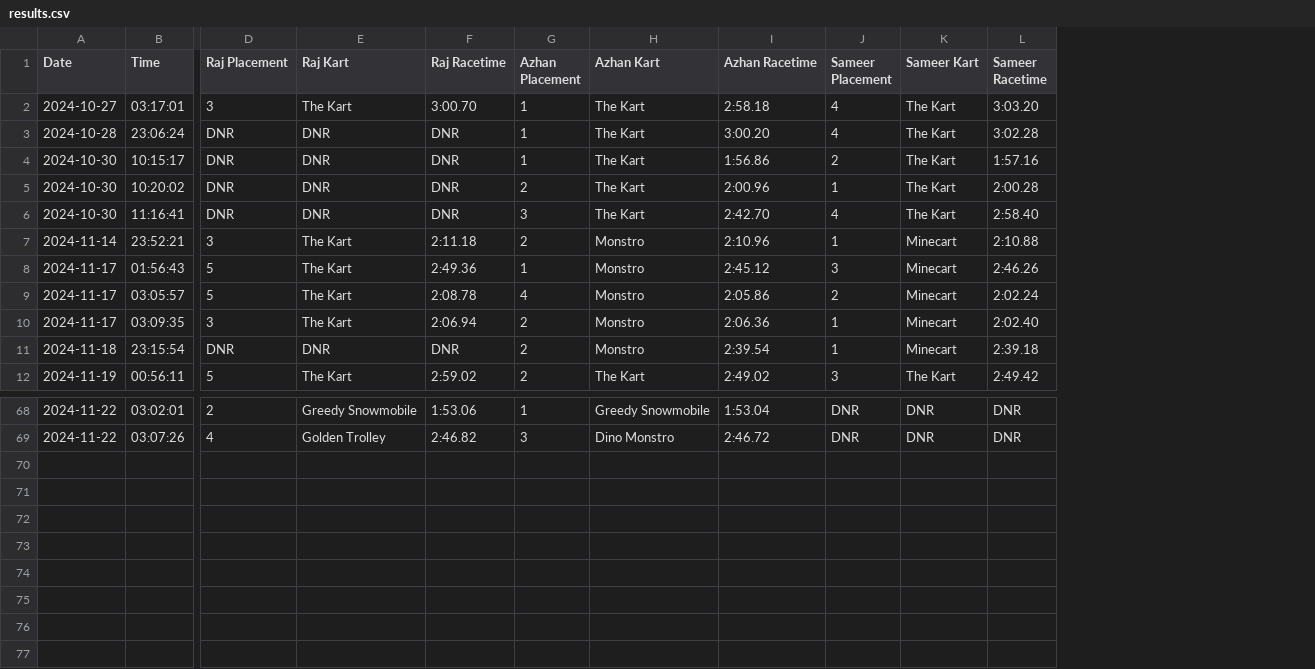
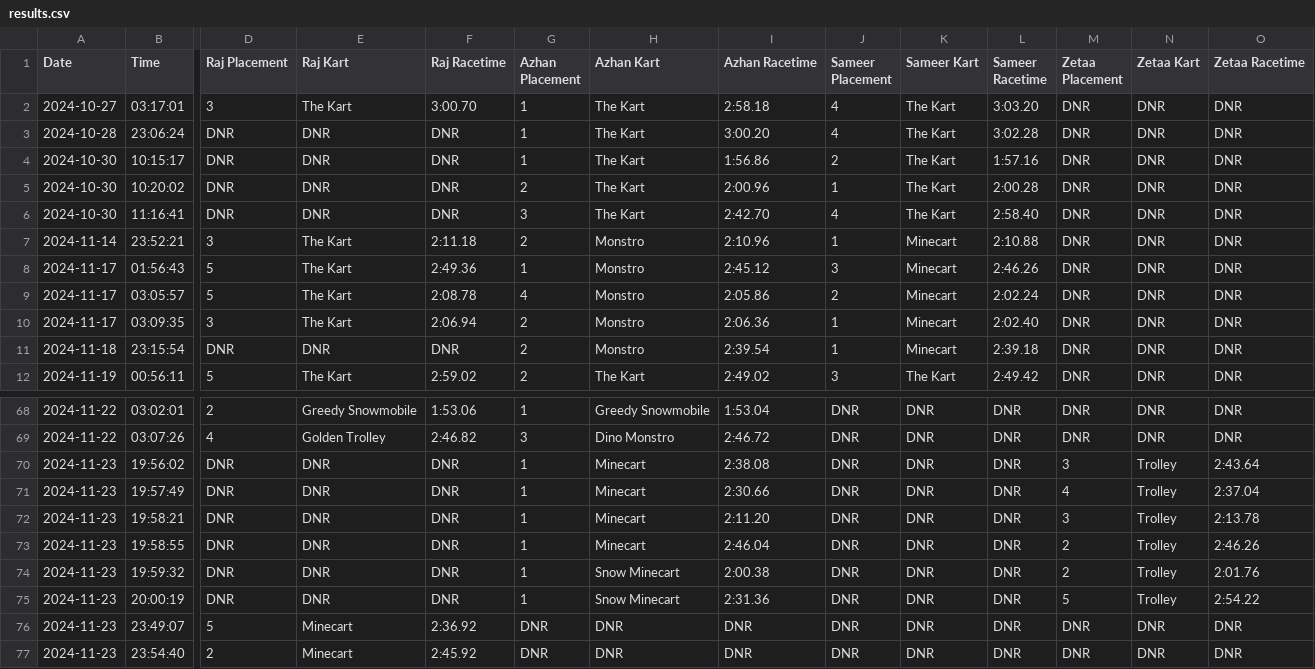
Before and after one commit to vRaj-Ajmera/NemoKartAnalysis, a CSV file: output/results.csv, drawn as a sheet; only a part is shown, gaps mark what is left out; rows hold the shown columns only; the diff names each change by its address in the sheet, - before the commit and + after, or states it on an @@ line.

Commit message:
added raj 2 races minecart 11/23 night

```diff
--- a/output/results.csv
+++ b/output/results.csv
+column M (Zetaa Placement), rows 2-12: all DNR; rows 68-69: DNR | DNR
+column N (Zetaa Kart), rows 2-12: all DNR; rows 68-69: DNR | DNR
+column O (Zetaa Racetime), rows 2-12: all DNR; rows 68-69: DNR | DNR
+row 70: 2024-11-23 | 19:56:02 | DNR | DNR | DNR | 1 | Minecart | 2:38.08 | DNR | DNR | DNR | 3 | Trolley | 2:43.64
+row 71: 2024-11-23 | 19:57:49 | DNR | DNR | DNR | 1 | Minecart | 2:30.66 | DNR | DNR | DNR | 4 | Trolley | 2:37.04
+row 72: 2024-11-23 | 19:58:21 | DNR | DNR | DNR | 1 | Minecart | 2:11.20 | DNR | DNR | DNR | 3 | Trolley | 2:13.78
+row 73: 2024-11-23 | 19:58:55 | DNR | DNR | DNR | 1 | Minecart | 2:46.04 | DNR | DNR | DNR | 2 | Trolley | 2:46.26
+row 74: 2024-11-23 | 19:59:32 | DNR | DNR | DNR | 1 | Snow Minecart | 2:00.38 | DNR | DNR | DNR | 2 | Trolley | 2:01.76
+row 75: 2024-11-23 | 20:00:19 | DNR | DNR | DNR | 1 | Snow Minecart | 2:31.36 | DNR | DNR | DNR | 5 | Trolley | 2:54.22
+row 76: 2024-11-23 | 23:49:07 | 5 | Minecart | 2:36.92 | DNR | DNR | DNR | DNR | DNR | DNR | DNR | DNR | DNR
+row 77: 2024-11-23 | 23:54:40 | 2 | Minecart | 2:45.92 | DNR | DNR | DNR | DNR | DNR | DNR | DNR | DNR | DNR
```
Also changed, not shown: output/dummy_results.csv, 3 other files.
